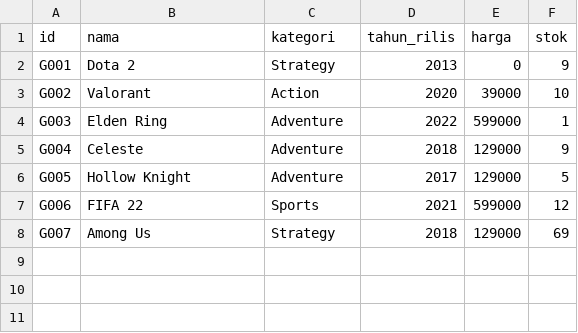
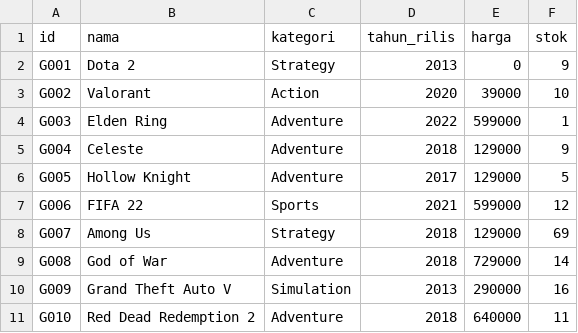
Before and after one commit to rayhanmp/tubesdasprokel6, a CSV file: init_data/game.csv, drawn as a sheet; the diff names each change by its address in the sheet, - before the commit and + after, or states it on an @@ line.

```diff
--- a/init_data/game.csv
+++ b/init_data/game.csv
+row 9: G008 | God of War | Adventure | 2018 | 729000 | 14
+row 10: G009 | Grand Theft Auto V | Simulation | 2013 | 290000 | 16
+row 11: G010 | Red Dead Redemption 2 | Adventure | 2018 | 640000 | 11
```
Also changed, not shown: init_data/riwayat.csv, 15 other files.
